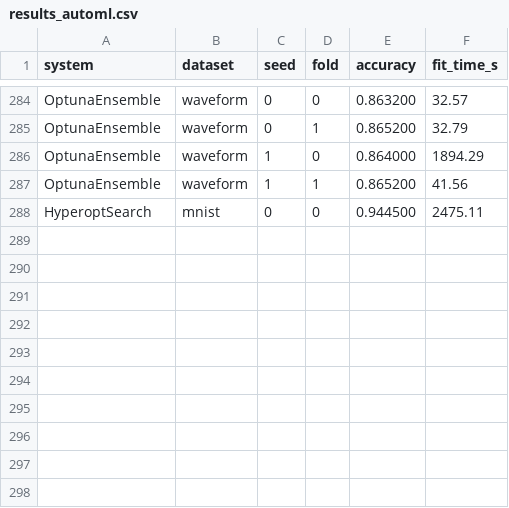
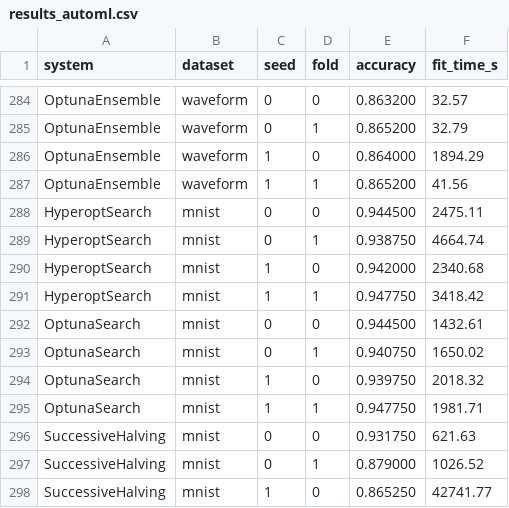
Before and after one commit to irhyl/c60.ai, a CSV file: benchmark/results/results_automl.csv, drawn as a sheet; only a part is shown, gaps mark what is left out; the diff names each change by its address in the sheet, - before the commit and + after, or states it on an @@ line.

```diff
--- a/benchmark/results/results_automl.csv
+++ b/benchmark/results/results_automl.csv
+row 289: HyperoptSearch | mnist | 0 | 1 | 0.938750 | 4664.74
+row 290: HyperoptSearch | mnist | 1 | 0 | 0.942000 | 2340.68
+row 291: HyperoptSearch | mnist | 1 | 1 | 0.947750 | 3418.42
+row 292: OptunaSearch | mnist | 0 | 0 | 0.944500 | 1432.61
+row 293: OptunaSearch | mnist | 0 | 1 | 0.940750 | 1650.02
+row 294: OptunaSearch | mnist | 1 | 0 | 0.939750 | 2018.32
+row 295: OptunaSearch | mnist | 1 | 1 | 0.947750 | 1981.71
+row 296: SuccessiveHalving | mnist | 0 | 0 | 0.931750 | 621.63
+row 297: SuccessiveHalving | mnist | 0 | 1 | 0.879000 | 1026.52
+row 298: SuccessiveHalving | mnist | 1 | 0 | 0.865250 | 42741.77
```
Also changed, not shown: benchmark/results/results_ablation.csv, 1 other file.
